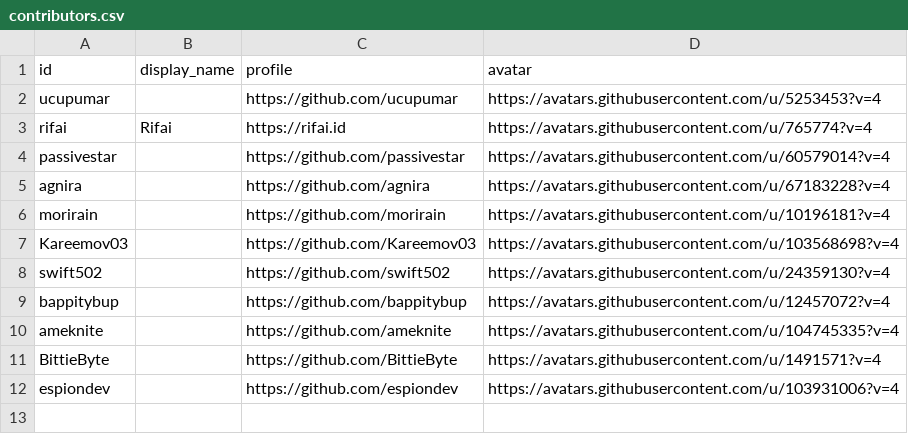
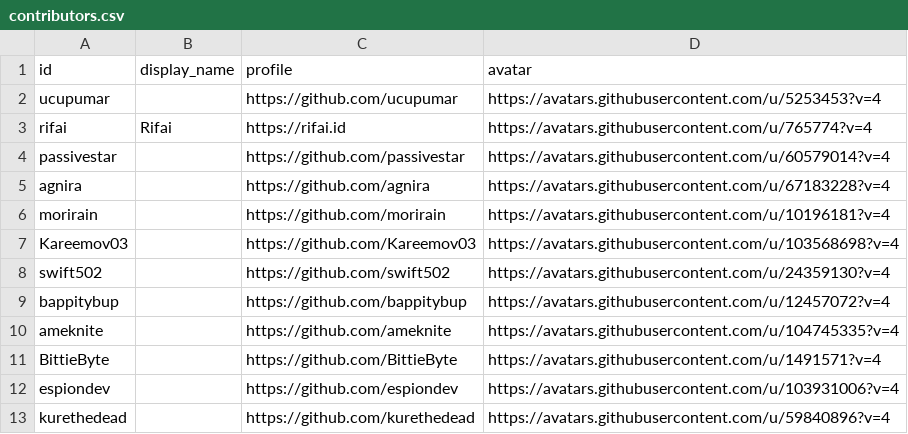
Before and after one commit to ucupumar/ucupaint-wiki, a CSV file: data/contributors.csv, drawn as a sheet.

```diff
--- a/data/contributors.csv
+++ b/data/contributors.csv
@@ -12 +12,2 @@ BittieByte, , https://github.com/BittieByte, https://avatars.githubusercontent.c
 espiondev, , https://github.com/espiondev, https://avatars.githubusercontent.com/u/103931006?v=4
+kurethedead, , https://github.com/kurethedead, https://avatars.githubusercontent.com/u/59840896?v=4
```
Also changed, not shown: 2 other files.
